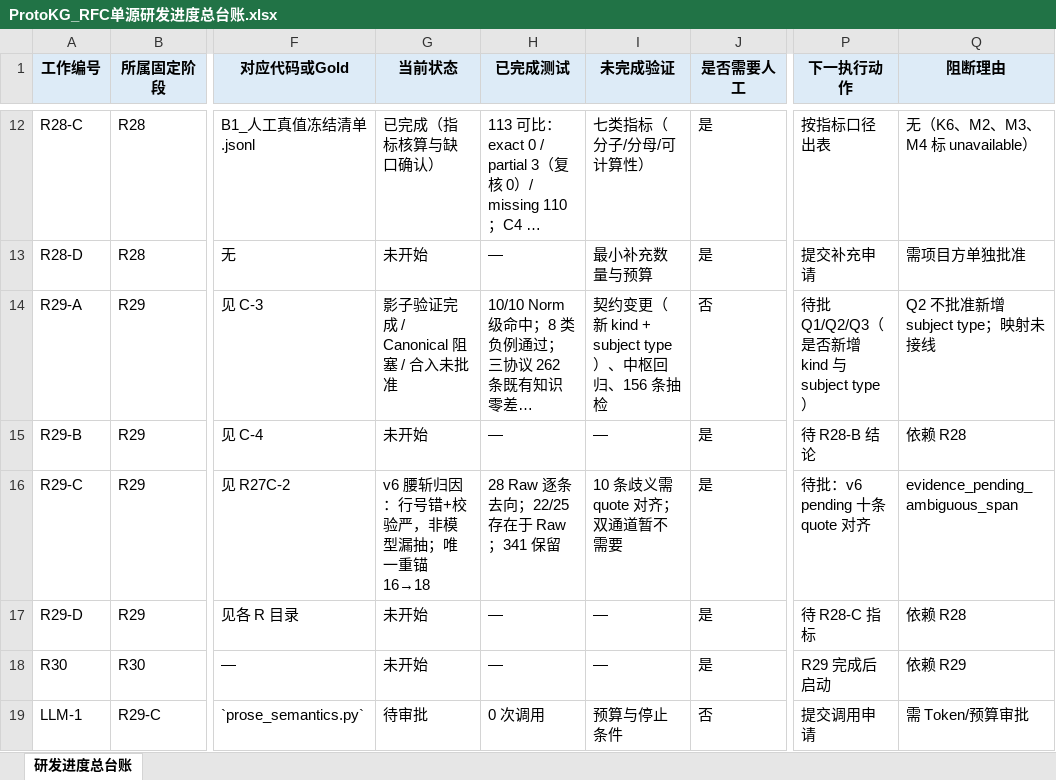
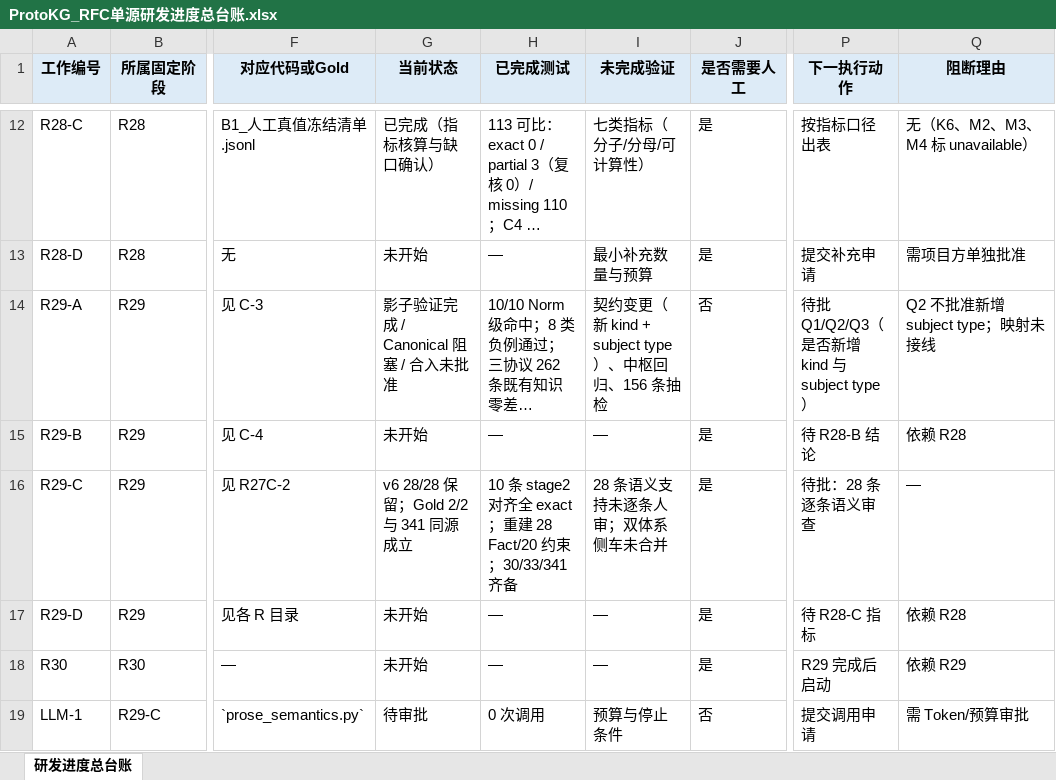
Before and after one commit to sssxzl/ProtoKG, an Excel workbook: docs/实施/ProtoKG_RFC单源研发进度总台账.xlsx, sheet 研发进度总台账, drawn as a sheet; only a part is shown, gaps mark what is left out; long unchanged cells end in …; values as stored, in another font and other column widths than the file's, no borders; the diff names each change by its address in the sheet, - before the commit and + after, or states it on an @@ line.

Commit message:
docs(r29-ra2): v6 第二阶段对齐完成，28/28 保留，Gold 2/2 与 341 同源
- 链路改为 quote 优先：有 quote 先定位再校验，model_span 保留
- 10 条 pending 一次调用全部 exact_match；22→30-33、25→33-35
- 重建 28 Norm/Fact，20 legal_boundary；30/33/341 同时存在
- 唯一 fact_id 25（f2_35eb41ca 四 Claim 属合法）
未改 main；本轮 1 次真实请求。

```diff
--- a/docs/实施/ProtoKG_RFC单源研发进度总台账.xlsx (sheet 研发进度总台账)
+++ b/docs/实施/ProtoKG_RFC单源研发进度总台账.xlsx (sheet 研发进度总台账)
-G16 (当前状态): v6 腰斩归因：行号错+校验严，非模型漏抽；唯一重锚 16→18
+G16 (当前状态): v6 28/28 保留；Gold 2/2 与 341 同源成立
-H16 (已完成测试): 28 Raw 逐条去向；22/25 存在于 Raw；341 保留
+H16 (已完成测试): 10 条 stage2 对齐全 exact；重建 28 Fact/20 约束；30/33/341 齐备
-I16 (未完成验证): 10 条歧义需 quote 对齐；双通道暂不需要
+I16 (未完成验证): 28 条语义支持未逐条人审；双体系侧车未合并
-P16 (下一执行动作): 待批：v6 pending 十条 quote 对齐
+P16 (下一执行动作): 待批：28 条逐条语义审查
-Q16 (阻断理由): evidence_pending_ambiguous_span
+Q16 (阻断理由): —
```
Also changed, not shown: 8 other files.
